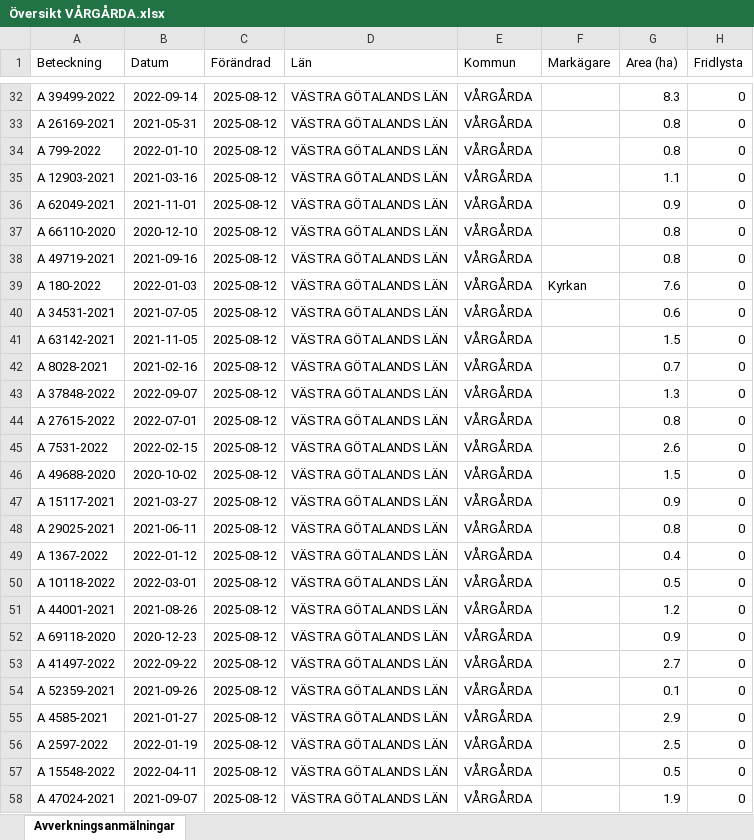
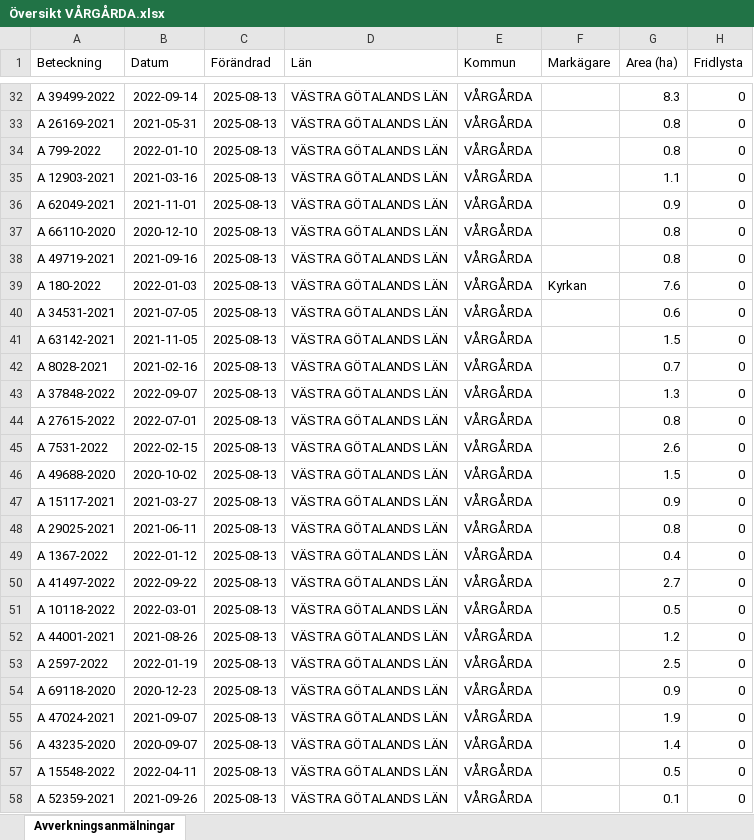
Before and after one commit to klasma/Logging_1442, an Excel workbook: Översikt VÅRGÅRDA.xlsx, sheet Avverkningsanmälningar, drawn as a sheet; only a part is shown, gaps mark what is left out; values as stored, in another font and other column widths than the file's, no borders; the diff covers the shown part only; the diff names each change by its address in the sheet, - before the commit and + after, or states it on an @@ line.

```diff
--- a/Översikt VÅRGÅRDA.xlsx (sheet Avverkningsanmälningar)
+++ b/Översikt VÅRGÅRDA.xlsx (sheet Avverkningsanmälningar)
-C32:C58 (Förändrad): 2025-08-12
+C32:C58 (Förändrad): 2025-08-13
-A50 (Beteckning): A 10118-2022
+A50 (Beteckning): A 41497-2022
-B50 (Datum): 2022-03-01
+B50 (Datum): 2022-09-22
-G50 (Area (ha)): 0.5
+G50 (Area (ha)): 2.7
-A51 (Beteckning): A 44001-2021
+A51 (Beteckning): A 10118-2022
-B51 (Datum): 2021-08-26
+B51 (Datum): 2022-03-01
-G51 (Area (ha)): 1.2
+G51 (Area (ha)): 0.5
-A52 (Beteckning): A 69118-2020
+A52 (Beteckning): A 44001-2021
-B52 (Datum): 2020-12-23
+B52 (Datum): 2021-08-26
-G52 (Area (ha)): 0.9
+G52 (Area (ha)): 1.2
-A53 (Beteckning): A 41497-2022
+A53 (Beteckning): A 2597-2022
-B53 (Datum): 2022-09-22
+B53 (Datum): 2022-01-19
-G53 (Area (ha)): 2.7
+G53 (Area (ha)): 2.5
-A54 (Beteckning): A 52359-2021
+A54 (Beteckning): A 69118-2020
-B54 (Datum): 2021-09-26
+B54 (Datum): 2020-12-23
-G54 (Area (ha)): 0.1
+G54 (Area (ha)): 0.9
-A55 (Beteckning): A 4585-2021
+A55 (Beteckning): A 47024-2021
-B55 (Datum): 2021-01-27
+B55 (Datum): 2021-09-07
-G55 (Area (ha)): 2.9
+G55 (Area (ha)): 1.9
-A56 (Beteckning): A 2597-2022
+A56 (Beteckning): A 43235-2020
-B56 (Datum): 2022-01-19
+B56 (Datum): 2020-09-07
-G56 (Area (ha)): 2.5
+G56 (Area (ha)): 1.4
-A58 (Beteckning): A 47024-2021
+A58 (Beteckning): A 52359-2021
-B58 (Datum): 2021-09-07
+B58 (Datum): 2021-09-26
-G58 (Area (ha)): 1.9
+G58 (Area (ha)): 0.1
```
Also changed, not shown: 1136 edited cells elsewhere in this sheet, artfynd/A 11214-2023 artfynd.xlsx, artfynd/A 13991-2023 artfynd.xlsx, 19 other files.
